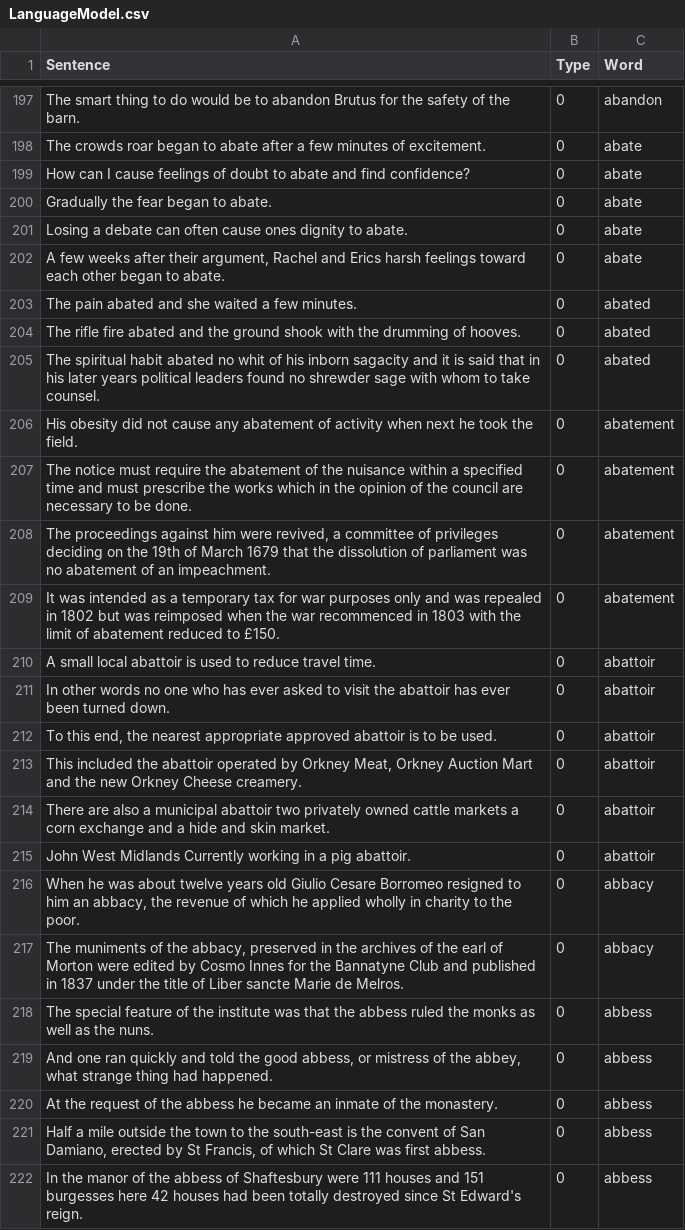
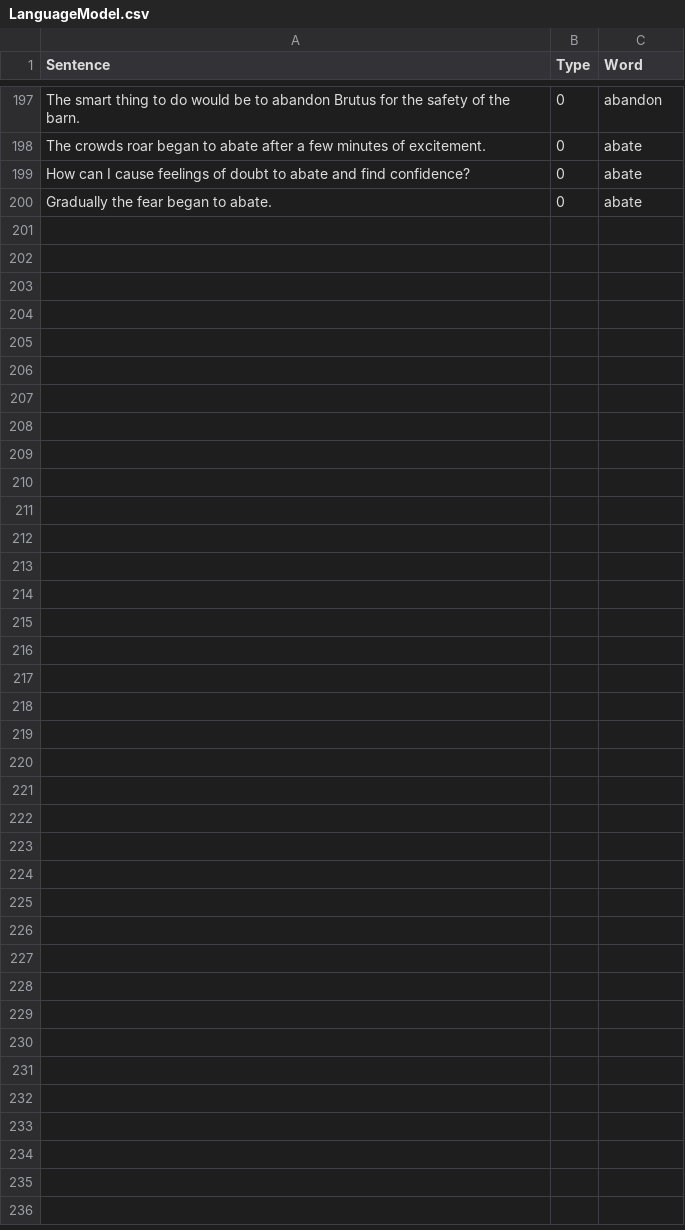
Before and after one commit to minoli-a/research, a CSV file: TrainingModel/LanguageModel.csv, drawn as a sheet; only a part is shown, gaps mark what is left out; the diff names each change by its address in the sheet, - before the commit and + after, or states it on an @@ line.

Commit message:
fix errors

```diff
--- a/TrainingModel/LanguageModel.csv
+++ b/TrainingModel/LanguageModel.csv
-row 201: Losing a debate can often cause ones dignity to abate. | 0 | abate
-row 202: A few weeks after their argument, Rachel and Erics harsh feelings toward each other began to abate. | 0 | abate
-row 203: The pain abated and she waited a few minutes. | 0 | abated
-row 204: The rifle fire abated and the ground shook with the drumming of hooves. | 0 | abated
-row 205: The spiritual habit abated no whit of his inborn sagacity and it is said that in his later years political leaders found no shrewder sage with whom to take counsel. | 0 | abated
-row 206: His obesity did not cause any abatement of activity when next he took the field. | 0 | abatement
-row 207: The notice must require the abatement of the nuisance within a specified time and must prescribe the works which in the opinion of the council are necessary to be done. | 0 | abatement
-row 208: The proceedings against him were revived, a committee of privileges deciding on the 19th of March 1679 that the dissolution of parliament was no abatement of an impeachment. | 0 | abatement
-row 209: It was intended as a temporary tax for war purposes only and was repealed in 1802 but was reimposed when the war recommenced in 1803 with the limit of abatement reduced to £150. | 0 | abatement
-row 210: A small local abattoir is used to reduce travel time. | 0 | abattoir
-row 211: In other words no one who has ever asked to visit the abattoir has ever been turned down. | 0 | abattoir
-row 212: To this end, the nearest appropriate approved abattoir is to be used. | 0 | abattoir
-row 213: This included the abattoir operated by Orkney Meat, Orkney Auction Mart and the new Orkney Cheese creamery. | 0 | abattoir
-row 214: There are also a municipal abattoir two privately owned cattle markets a corn exchange and a hide and skin market. | 0 | abattoir
-row 215: John West Midlands Currently working in a pig abattoir. | 0 | abattoir
-row 216: When he was about twelve years old Giulio Cesare Borromeo resigned to him an abbacy, the revenue of which he applied wholly in charity to the poor. | 0 | abbacy
-row 217: The muniments of the abbacy, preserved in the archives of the earl of Morton were edited by Cosmo Innes for the Bannatyne Club and published in 1837 under the title of Liber sancte Marie de Melros. | 0 | abbacy
-row 218: The special feature of the institute was that the abbess ruled the monks as well as the nuns. | 0 | abbess
-row 219: And one ran quickly and told the good abbess, or mistress of the abbey, what strange thing had happened. | 0 | abbess
-row 220: At the request of the abbess he became an inmate of the monastery. | 0 | abbess
-row 221: Half a mile outside the town to the south-east is the convent of San Damiano, erected by St Francis, of which St Clare was first abbess. | 0 | abbess
-row 222: In the manor of the abbess of Shaftesbury were 111 houses and 151 burgesses here 42 houses had been totally destroyed since St Edward's reign. | 0 | abbess
```
